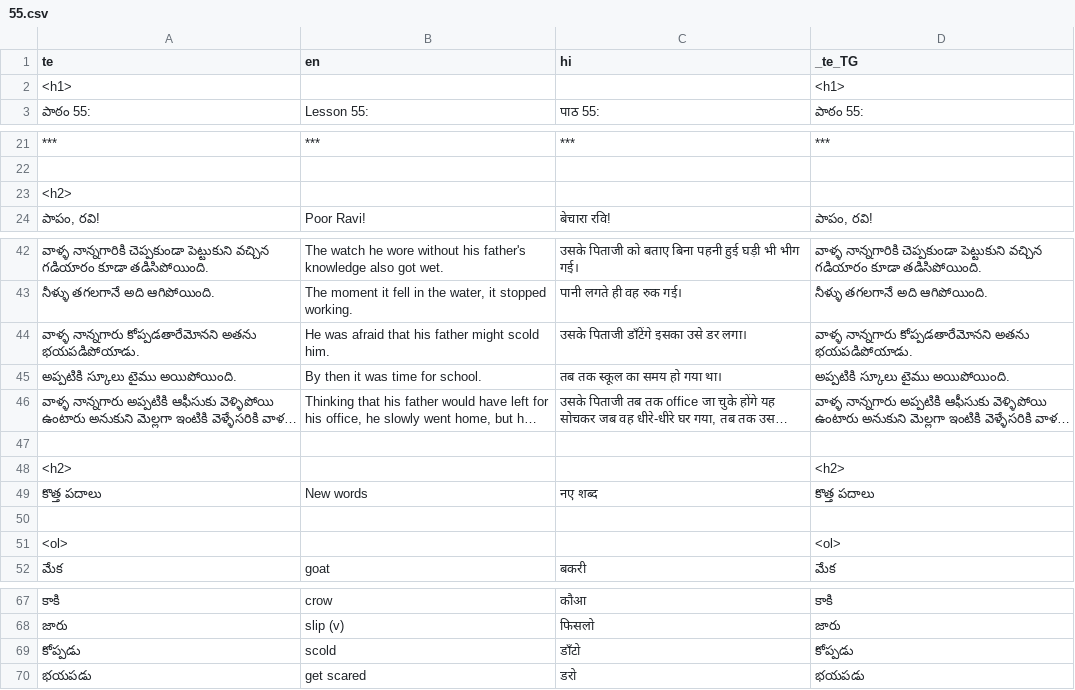
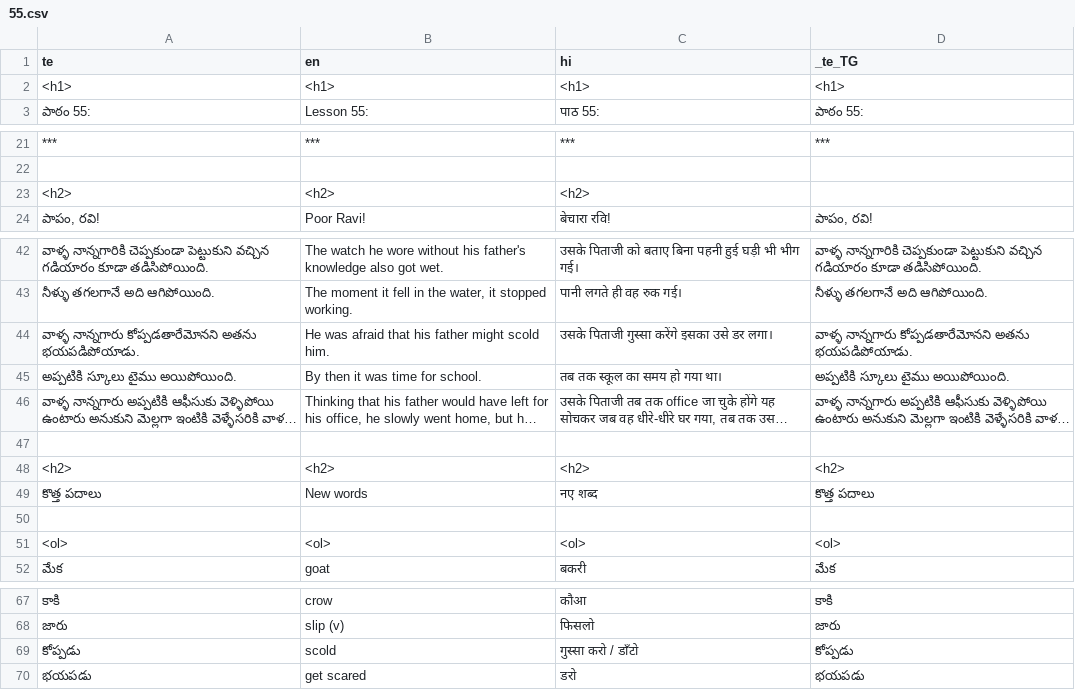
Before and after one commit to sharmaeklavya2/narrator-ws, a CSV file: articles/ict/55.csv, drawn as a sheet; only a part is shown, gaps mark what is left out; long unchanged cells end in ….

Commit message:
ict/55: minor fixes

```diff
--- a/articles/ict/55.csv
+++ b/articles/ict/55.csv
@@ -1,3 +1,3 @@
 te,en,hi,_te_TG
-<h1>,,,<h1>
+<h1>,<h1>,<h1>,<h1>
 పాఠం 55:,Lesson 55:,पाठ 55:,పాఠం 55:
@@ -22,3 +22,3 @@ te,en,hi,_te_TG
 ,,,
-<h2>,,,
+<h2>,<h2>,<h2>,
 "పాపం, రవి!",Poor Ravi!,बेचारा रवि!,"పాపం, రవి!"
@@ -43,3 +43,3 @@ te,en,hi,_te_TG
 నీళ్ళు తగలగానే అది ఆగిపోయింది.,"The moment it fell in the water, it stopped working.",पानी लगते ही वह रुक गई।,నీళ్ళు తగలగానే అది ఆగిపోయింది.
-వాళ్ళ నాన్నగారు కోప్పడతారేమోనని అతను భయపడిపోయాడు.,He was afraid that his father might scold him.,उसके पिताजी डाँटेंगे इसका उसे डर लगा।,వాళ్ళ నాన్నగారు కోప్పడతారేమోనని అతను భయపడిపోయాడు.
+వాళ్ళ నాన్నగారు కోప్పడతారేమోనని అతను భయపడిపోయాడు.,He was afraid that his father might scold him.,उसके पिताजी गुस्सा करेंगे इसका उसे डर लगा।,వాళ్ళ నాన్నగారు కోప్పడతారేమోనని అతను భయపడిపోయాడు.
 అప్పటికి స్కూలు టైము అయిపోయింది.,By then it was time for school.,तब तक स्कूल का समय हो गया था।,అప్పటికి స్కూలు టైము అయిపోయింది.
@@ -47,6 +47,6 @@ te,en,hi,_te_TG
 ,,,
-<h2>,,,<h2>
+<h2>,<h2>,<h2>,<h2>
 కొత్త పదాలు,New words,नए शब्द,కొత్త పదాలు
 ,,,
-<ol>,,,<ol>
+<ol>,<ol>,<ol>,<ol>
 మేక,goat,बकरी,మేక
@@ -68,3 +68,3 @@ te,en,hi,_te_TG
 జారు,slip (v),फिसलो,జారు
-కోప్పడు,scold,डाँटो,కోప్పడు
+కోప్పడు,scold,गुस्सा करो / डाँटो,కోప్పడు
 భయపడు,get scared,डरो,భయపడు
```
